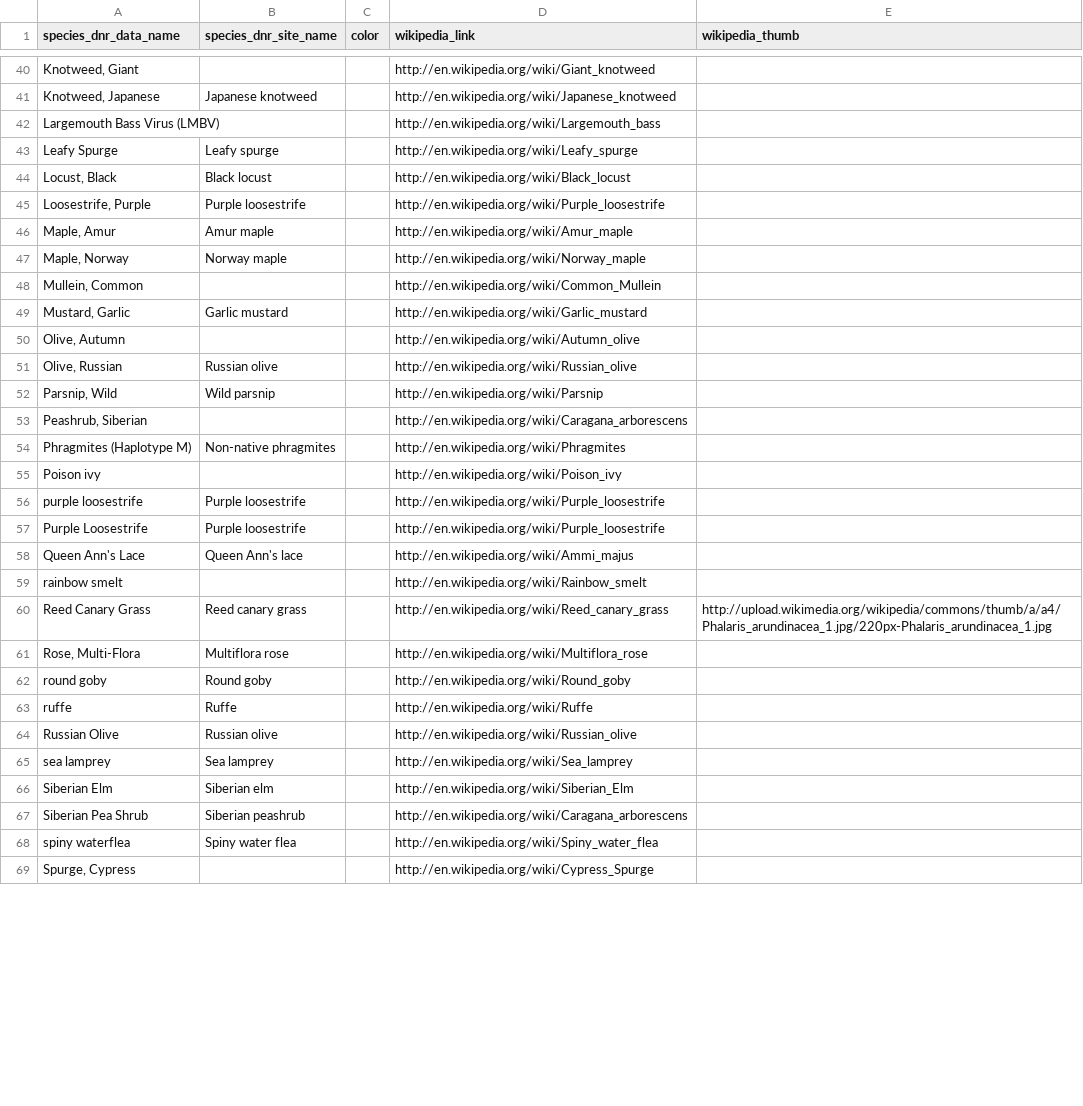
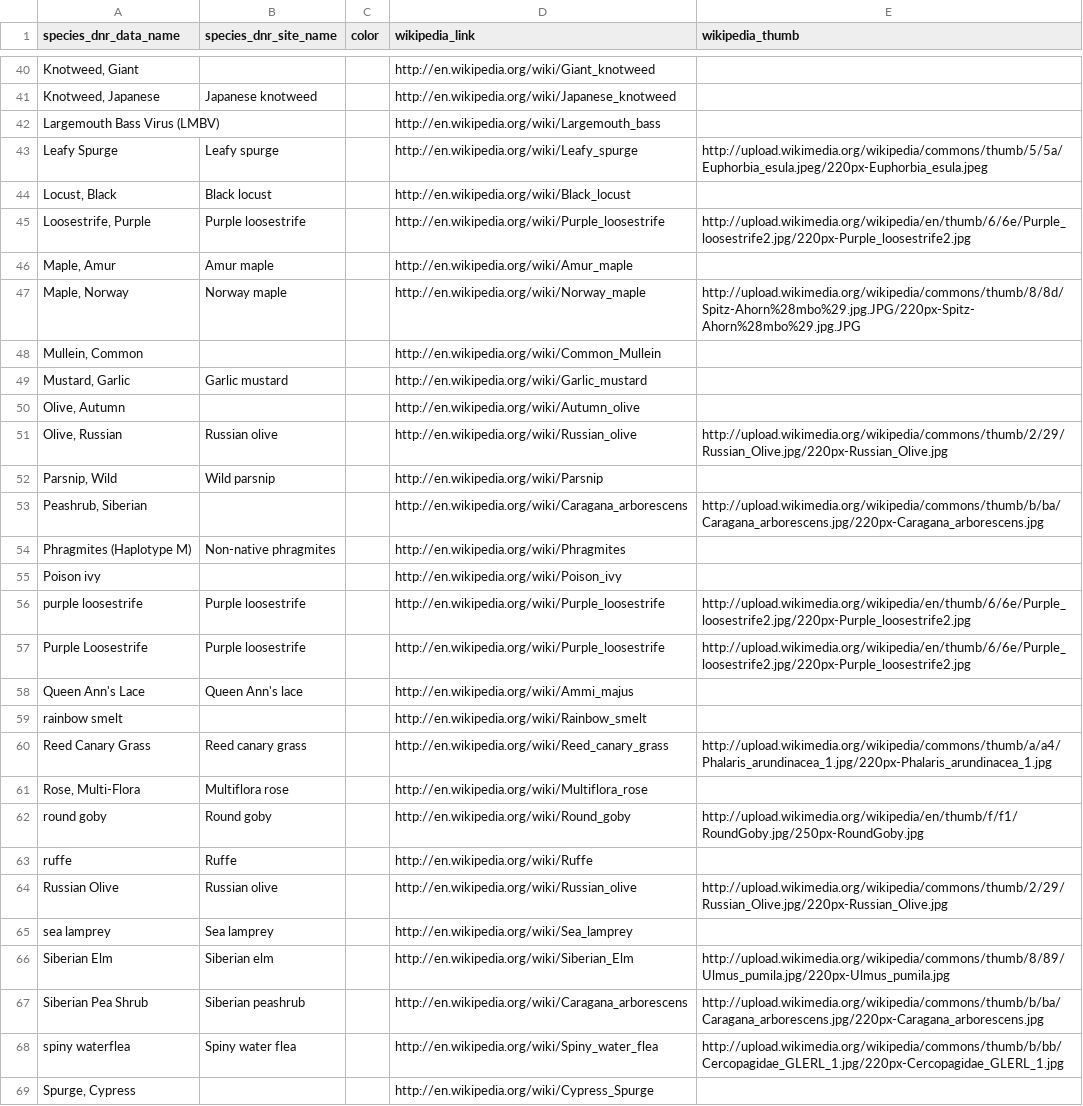
Before and after one commit to MinnPost/minnpost-dnr-invasive, a CSV file: data/species-ids-colors.csv, drawn as a sheet; only a part is shown, gaps mark what is left out; the diff covers the shown part only.

Commit message:
Using ColorSuckr to get colors for images.

```diff
--- a/data/species-ids-colors.csv
+++ b/data/species-ids-colors.csv
@@ -42,7 +42,7 @@
 "Largemouth Bass Virus (LMBV)",,,"http://en.wikipedia.org/wiki/Largemouth_bass",
-"Leafy Spurge","Leafy spurge",,"http://en.wikipedia.org/wiki/Leafy_spurge",
+"Leafy Spurge","Leafy spurge",,"http://en.wikipedia.org/wiki/Leafy_spurge","http://upload.wikimedia.org/wikipedia/commons/thumb/5/5a/Euphorbia_esula.jpeg/220px-Euphorbia_esula.jpeg"
 "Locust, Black","Black locust",,"http://en.wikipedia.org/wiki/Black_locust",
-"Loosestrife, Purple","Purple loosestrife",,"http://en.wikipedia.org/wiki/Purple_loosestrife",
+"Loosestrife, Purple","Purple loosestrife",,"http://en.wikipedia.org/wiki/Purple_loosestrife","http://upload.wikimedia.org/wikipedia/en/thumb/6/6e/Purple_loosestrife2.jpg/220px-Purple_loosestrife2.jpg"
 "Maple, Amur","Amur maple",,"http://en.wikipedia.org/wiki/Amur_maple",
-"Maple, Norway","Norway maple",,"http://en.wikipedia.org/wiki/Norway_maple",
+"Maple, Norway","Norway maple",,"http://en.wikipedia.org/wiki/Norway_maple","http://upload.wikimedia.org/wikipedia/commons/thumb/8/8d/Spitz-Ahorn%28mbo%29.jpg.JPG/220px-Spitz-Ahorn%28mbo%29.jpg.JPG"
 "Mullein, Common",,,"http://en.wikipedia.org/wiki/Common_Mullein",
@@ -50,9 +50,9 @@
 "Olive, Autumn",,,"http://en.wikipedia.org/wiki/Autumn_olive",
-"Olive, Russian","Russian olive",,"http://en.wikipedia.org/wiki/Russian_olive",
+"Olive, Russian","Russian olive",,"http://en.wikipedia.org/wiki/Russian_olive","http://upload.wikimedia.org/wikipedia/commons/thumb/2/29/Russian_Olive.jpg/220px-Russian_Olive.jpg"
 "Parsnip, Wild","Wild parsnip",,"http://en.wikipedia.org/wiki/Parsnip",
-"Peashrub, Siberian",,,"http://en.wikipedia.org/wiki/Caragana_arborescens",
+"Peashrub, Siberian",,,"http://en.wikipedia.org/wiki/Caragana_arborescens","http://upload.wikimedia.org/wikipedia/commons/thumb/b/ba/Caragana_arborescens.jpg/220px-Caragana_arborescens.jpg"
 "Phragmites (Haplotype M)","Non-native phragmites",,"http://en.wikipedia.org/wiki/Phragmites",
 "Poison ivy",,,"http://en.wikipedia.org/wiki/Poison_ivy",
-"purple loosestrife","Purple loosestrife",,"http://en.wikipedia.org/wiki/Purple_loosestrife",
-"Purple Loosestrife","Purple loosestrife",,"http://en.wikipedia.org/wiki/Purple_loosestrife",
+"purple loosestrife","Purple loosestrife",,"http://en.wikipedia.org/wiki/Purple_loosestrife","http://upload.wikimedia.org/wikipedia/en/thumb/6/6e/Purple_loosestrife2.jpg/220px-Purple_loosestrife2.jpg"
+"Purple Loosestrife","Purple loosestrife",,"http://en.wikipedia.org/wiki/Purple_loosestrife","http://upload.wikimedia.org/wikipedia/en/thumb/6/6e/Purple_loosestrife2.jpg/220px-Purple_loosestrife2.jpg"
 "Queen Ann's Lace","Queen Ann's lace",,"http://en.wikipedia.org/wiki/Ammi_majus",
@@ -61,9 +61,9 @@
 "Rose, Multi-Flora","Multiflora rose",,"http://en.wikipedia.org/wiki/Multiflora_rose",
-"round goby","Round goby",,"http://en.wikipedia.org/wiki/Round_goby",
+"round goby","Round goby",,"http://en.wikipedia.org/wiki/Round_goby","http://upload.wikimedia.org/wikipedia/en/thumb/f/f1/RoundGoby.jpg/250px-RoundGoby.jpg"
 "ruffe","Ruffe",,"http://en.wikipedia.org/wiki/Ruffe",
-"Russian Olive","Russian olive",,"http://en.wikipedia.org/wiki/Russian_olive",
+"Russian Olive","Russian olive",,"http://en.wikipedia.org/wiki/Russian_olive","http://upload.wikimedia.org/wikipedia/commons/thumb/2/29/Russian_Olive.jpg/220px-Russian_Olive.jpg"
 "sea lamprey","Sea lamprey",,"http://en.wikipedia.org/wiki/Sea_lamprey",
-"Siberian Elm","Siberian elm",,"http://en.wikipedia.org/wiki/Siberian_Elm",
-"Siberian Pea Shrub","Siberian peashrub",,"http://en.wikipedia.org/wiki/Caragana_arborescens",
-"spiny waterflea","Spiny water flea",,"http://en.wikipedia.org/wiki/Spiny_water_flea",
+"Siberian Elm","Siberian elm",,"http://en.wikipedia.org/wiki/Siberian_Elm","http://upload.wikimedia.org/wikipedia/commons/thumb/8/89/Ulmus_pumila.jpg/220px-Ulmus_pumila.jpg"
+"Siberian Pea Shrub","Siberian peashrub",,"http://en.wikipedia.org/wiki/Caragana_arborescens","http://upload.wikimedia.org/wikipedia/commons/thumb/b/ba/Caragana_arborescens.jpg/220px-Caragana_arborescens.jpg"
+"spiny waterflea","Spiny water flea",,"http://en.wikipedia.org/wiki/Spiny_water_flea","http://upload.wikimedia.org/wikipedia/commons/thumb/b/bb/Cercopagidae_GLERL_1.jpg/220px-Cercopagidae_GLERL_1.jpg"
 "Spurge, Cypress",,,"http://en.wikipedia.org/wiki/Cypress_Spurge",
```
Also changed, not shown: 16 edited cells elsewhere in this file, 4 other files.
